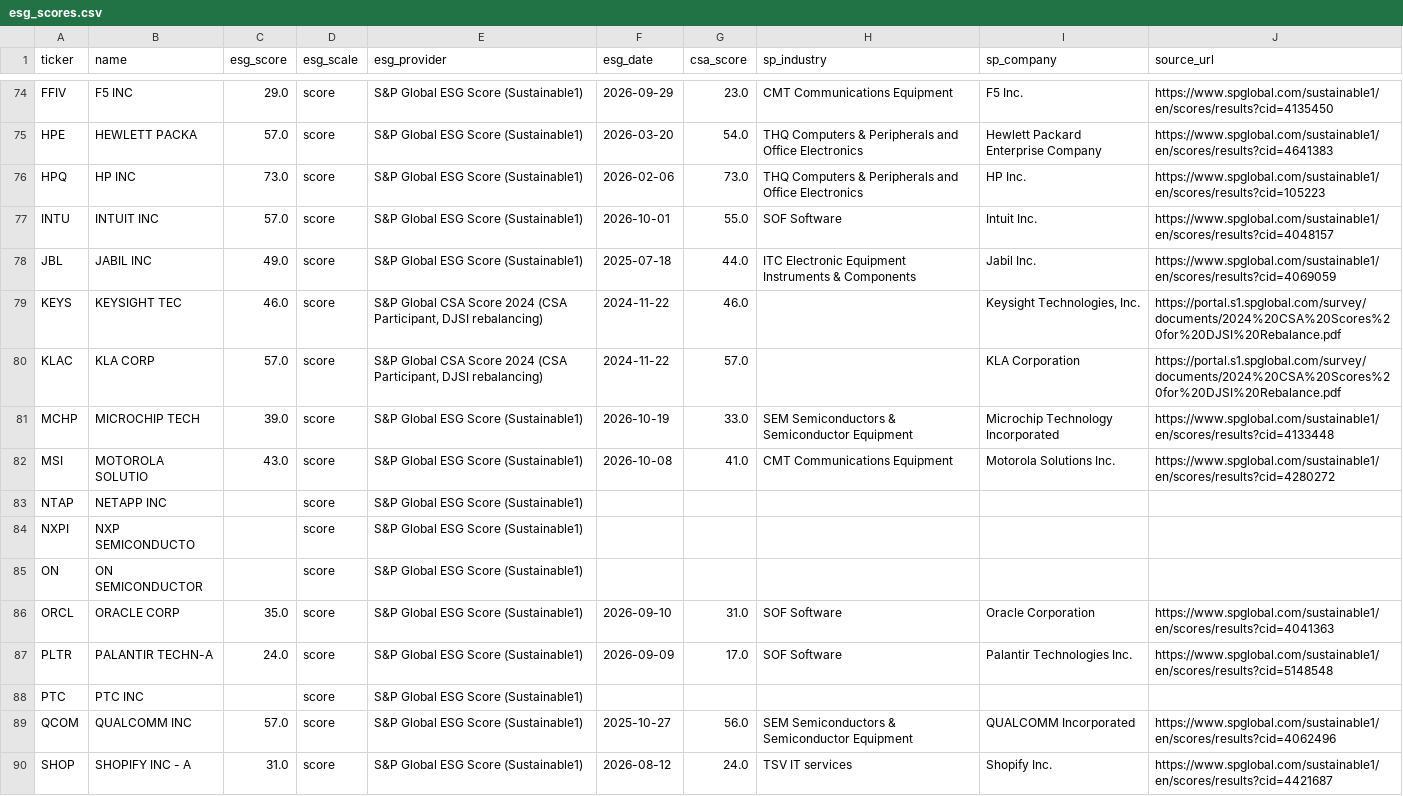
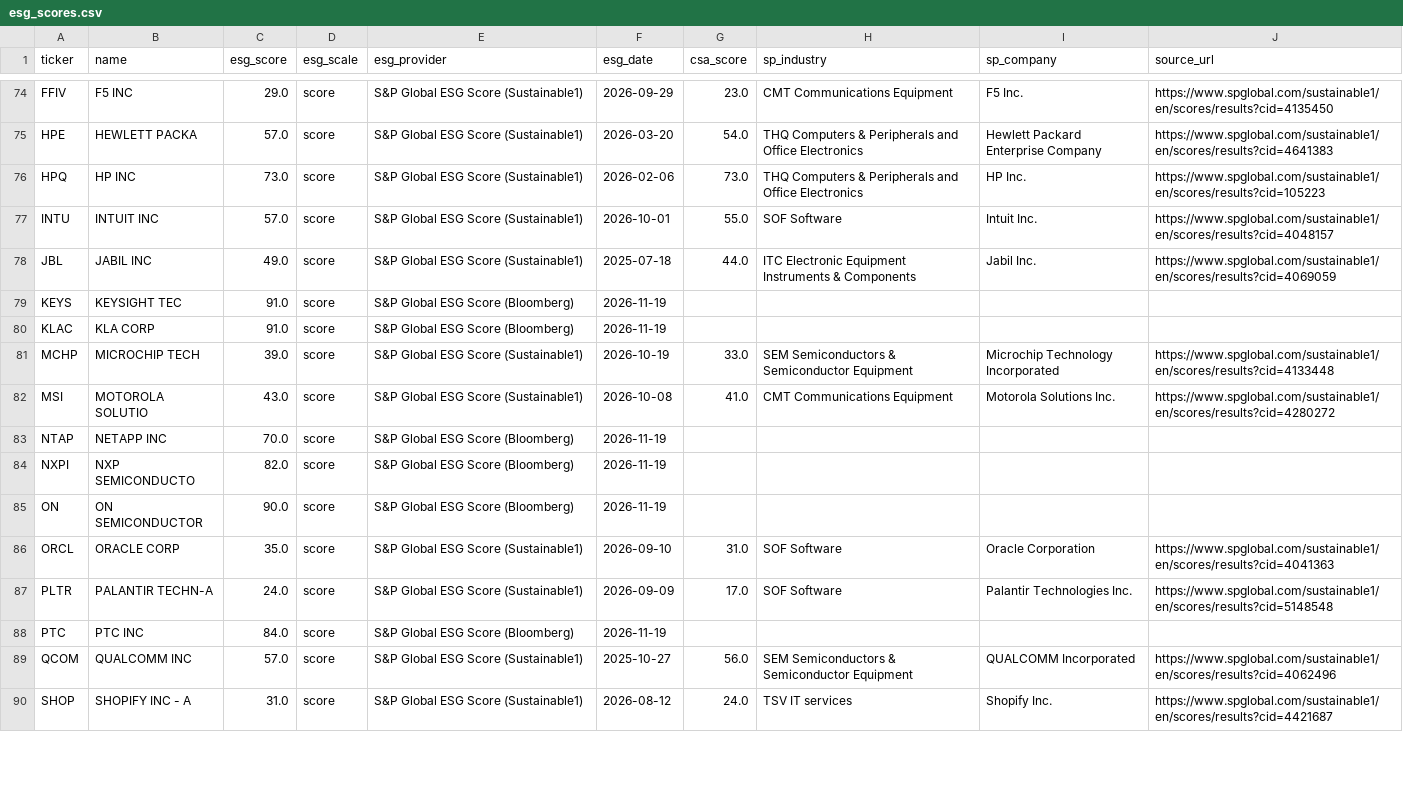
Before and after one commit to BasileHerbreteau/Analyse-et-construction-de-portefeuille---Stage-ESR, a CSV file: data/esg_scores.csv, drawn as a sheet; only a part is shown, gaps mark what is left out; the diff covers the shown part only.

```diff
--- a/data/esg_scores.csv
+++ b/data/esg_scores.csv
@@ -78,12 +78,12 @@ INTU,INTUIT INC,57.0,score,S&P Global ESG Score (Sustainable1),2026-10-01,55.0,S
 JBL,JABIL INC,49.0,score,S&P Global ESG Score (Sustainable1),2025-07-18,44.0,ITC Electronic Equipment Instruments & Components,Jabil Inc.,https://www.spglobal.com/sustainable1/en/scores/results?cid=4069059
-KEYS,KEYSIGHT TEC,46.0,score,"S&P Global CSA Score 2024 (CSA Participant, DJSI rebalancing)",2024-11-22,46.0,,"Keysight Technologies, Inc.",https://portal.s1.spglobal.com/survey/documents/2024%20CSA%20Scores%20for%20DJSI%20Rebalance.pdf
-KLAC,KLA CORP,57.0,score,"S&P Global CSA Score 2024 (CSA Participant, DJSI rebalancing)",2024-11-22,57.0,,KLA Corporation,https://portal.s1.spglobal.com/survey/documents/2024%20CSA%20Scores%20for%20DJSI%20Rebalance.pdf
+KEYS,KEYSIGHT TEC,91.0,score,S&P Global ESG Score (Bloomberg),2026-11-19,,,,
+KLAC,KLA CORP,91.0,score,S&P Global ESG Score (Bloomberg),2026-11-19,,,,
 MCHP,MICROCHIP TECH,39.0,score,S&P Global ESG Score (Sustainable1),2026-10-19,33.0,SEM Semiconductors & Semiconductor Equipment,Microchip Technology Incorporated,https://www.spglobal.com/sustainable1/en/scores/results?cid=4133448
 MSI,MOTOROLA SOLUTIO,43.0,score,S&P Global ESG Score (Sustainable1),2026-10-08,41.0,CMT Communications Equipment,Motorola Solutions Inc.,https://www.spglobal.com/sustainable1/en/scores/results?cid=4280272
-NTAP,NETAPP INC,,score,S&P Global ESG Score (Sustainable1),,,,,
-NXPI,NXP SEMICONDUCTO,,score,S&P Global ESG Score (Sustainable1),,,,,
-ON,ON SEMICONDUCTOR,,score,S&P Global ESG Score (Sustainable1),,,,,
+NTAP,NETAPP INC,70.0,score,S&P Global ESG Score (Bloomberg),2026-11-19,,,,
+NXPI,NXP SEMICONDUCTO,82.0,score,S&P Global ESG Score (Bloomberg),2026-11-19,,,,
+ON,ON SEMICONDUCTOR,90.0,score,S&P Global ESG Score (Bloomberg),2026-11-19,,,,
 ORCL,ORACLE CORP,35.0,score,S&P Global ESG Score (Sustainable1),2026-09-10,31.0,SOF Software,Oracle Corporation,https://www.spglobal.com/sustainable1/en/scores/results?cid=4041363
 PLTR,PALANTIR TECHN-A,24.0,score,S&P Global ESG Score (Sustainable1),2026-09-09,17.0,SOF Software,Palantir Technologies Inc.,https://www.spglobal.com/sustainable1/en/scores/results?cid=5148548
-PTC,PTC INC,,score,S&P Global ESG Score (Sustainable1),,,,,
+PTC,PTC INC,84.0,score,S&P Global ESG Score (Bloomberg),2026-11-19,,,,
 QCOM,QUALCOMM INC,57.0,score,S&P Global ESG Score (Sustainable1),2025-10-27,56.0,SEM Semiconductors & Semiconductor Equipment,QUALCOMM Incorporated,https://www.spglobal.com/sustainable1/en/scores/results?cid=4062496
```
Also changed, not shown: 96 edited cells elsewhere in this file, 2 other files.
